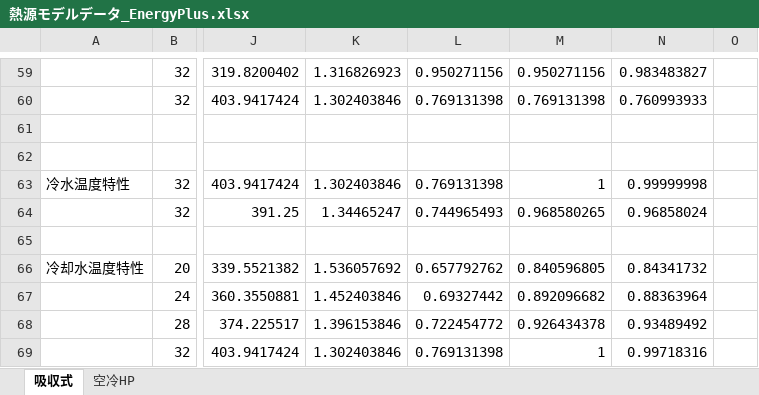
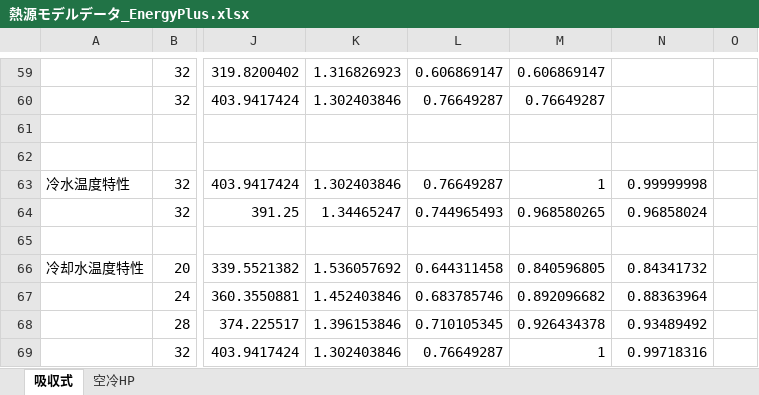
Before and after one commit to MasatoMiyata/EnergyPlus_SHASEG1008, an Excel workbook: subsystem_test/熱源モデルデータ_EnergyPlus.xlsx, sheet 吸収式, drawn as a sheet; only a part is shown, gaps mark what is left out; values as stored, in another font and other column widths than the file's, no borders; charts and pictures not drawn; the diff covers the shown part only; the diff names each change by its address in the sheet, - before the commit and + after, or states it on an @@ line.

```diff
--- a/subsystem_test/熱源モデルデータ_EnergyPlus.xlsx (sheet 吸収式)
+++ b/subsystem_test/熱源モデルデータ_EnergyPlus.xlsx (sheet 吸収式)
-L59: 0.950271156
+L59: 0.606869147
-M59: 0.950271156
+M59: 0.606869147
-N59: 0.983483827
+N59: (empty)
-L60: 0.769131398
+L60: 0.76649287
-M60: 0.769131398
+M60: 0.76649287
-N60: 0.760993933
+N60: (empty)
-L63: 0.769131398
+L63: 0.76649287
-L66: 0.657792762
+L66: 0.644311458
-L67: 0.69327442
+L67: 0.683785746
-L68: 0.722454772
+L68: 0.710105345
-L69: 0.769131398
+L69: 0.76649287
```
Also changed, not shown: 30 edited cells elsewhere in this sheet, charts or pictures, subsystem_test/熱源サブシステムテスト_結果貼付けシート_ver5_energyplus.xlsx, 2 other files.
